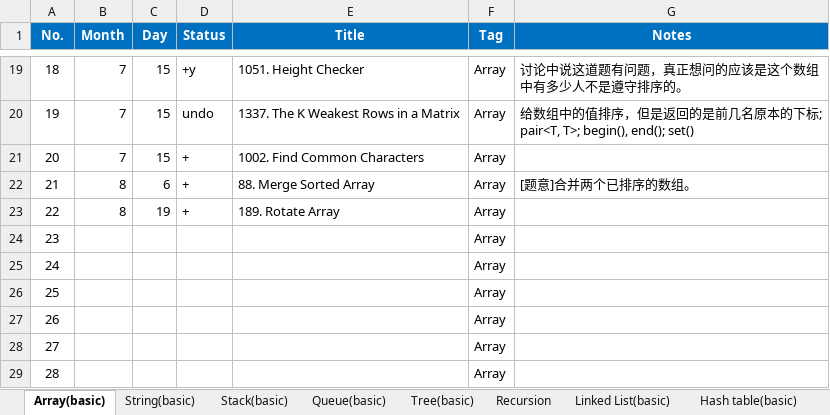
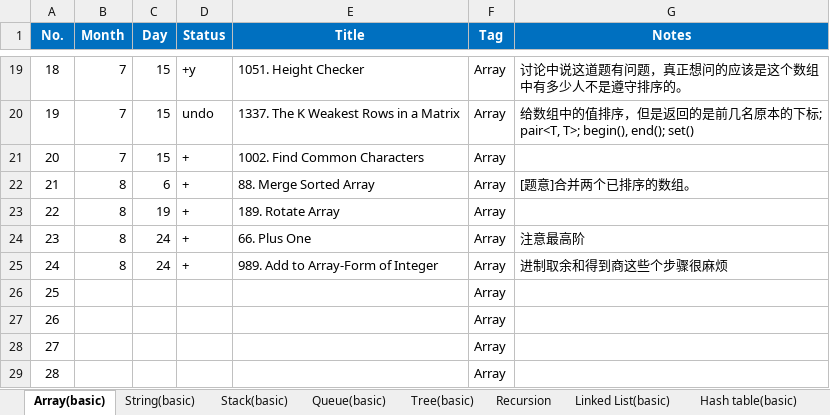
Before and after one commit to ZTidus/DataStructure, an Excel workbook: OJ/LeetCode/status.xlsx, sheet Array(basic), drawn as a sheet; only a part is shown, gaps mark what is left out; values as stored, in another font and other column widths than the file's, no borders; the diff names each change by its address in the sheet, - before the commit and + after, or states it on an @@ line.

Commit message:
update leetcode status

```diff
--- a/OJ/LeetCode/status.xlsx (sheet Array(basic))
+++ b/OJ/LeetCode/status.xlsx (sheet Array(basic))
-B24:B25 (Month): (empty)
+B24:B25 (Month): 8
-C24:C25 (Day): (empty)
+C24:C25 (Day): 24
-D24:D25 (Status): (empty)
+D24:D25 (Status): +
-E24 (Title): (empty)
+E24 (Title): 66. Plus One
-G24 (Notes): (empty)
+G24 (Notes): 注意最高阶
-E25 (Title): (empty)
+E25 (Title): 989. Add to Array-Form of Integer
-G25 (Notes): (empty)
+G25 (Notes): 进制取余和得到商这些个步骤很麻烦
```
Also changed, not shown: sheet Hash table(basic), sheet Math, sheet String(basic), sheet Tree(basic), sheet 规则.
